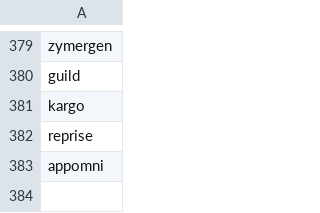
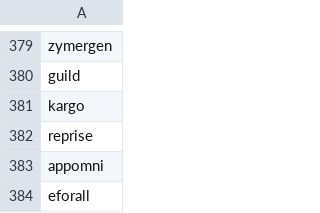
Before and after one commit to ritvikneu/job-boards, a CSV file: app/companies/greenhouse/gh-embed.csv, drawn as a sheet; only a part is shown, gaps mark what is left out.

```diff
--- a/app/companies/greenhouse/gh-embed.csv
+++ b/app/companies/greenhouse/gh-embed.csv
@@ -383 +383,2 @@ reprise
 appomni
+eforall
```
Also changed, not shown: app/companies/ashbyhq/ash.csv, app/companies/greenhouse/gh-io.csv, 10 other files.
